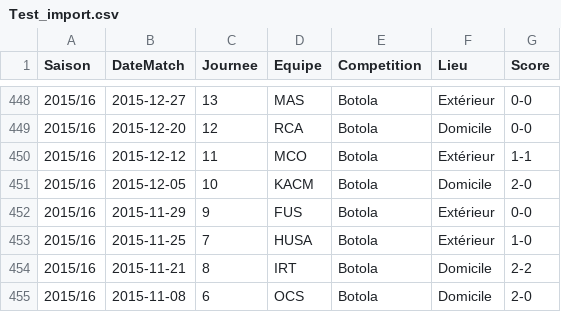
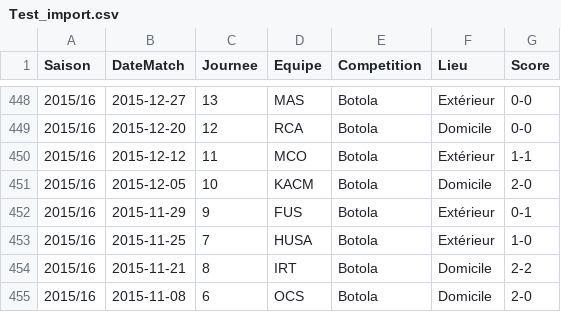
Before and after one commit to aezzrari/wydad-history, a CSV file: data/Test_import.csv, drawn as a sheet; only a part is shown, gaps mark what is left out.

Commit message:
Fix FUS vs WAC score on 2015-11-29 (Botola 2015/16 J9) from 0-0 to 0-1 (FUS win 1-0)

```diff
--- a/data/Test_import.csv
+++ b/data/Test_import.csv
@@ -451,3 +451,3 @@ Saison;DateMatch;Journee;Equipe;Competition;Lieu;Score
 2015/16;2015-12-05;10;KACM;Botola;Domicile;2-0
-2015/16;2015-11-29;9;FUS;Botola;Extérieur;0-0
+2015/16;2015-11-29;9;FUS;Botola;Extérieur;0-1
 2015/16;2015-11-25;7;HUSA;Botola;Extérieur;1-0
```
